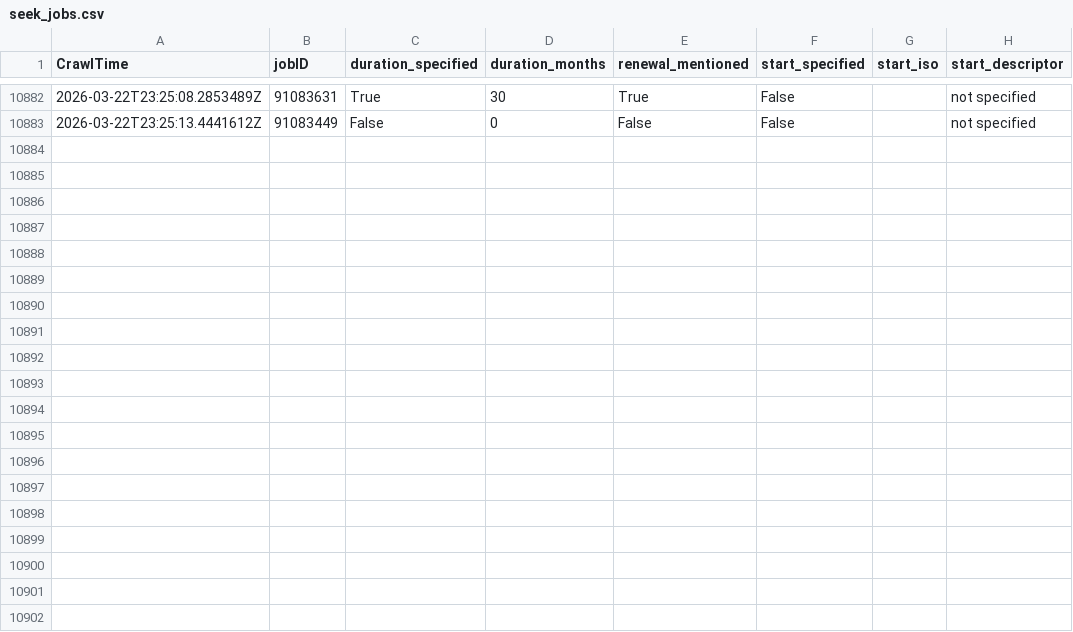
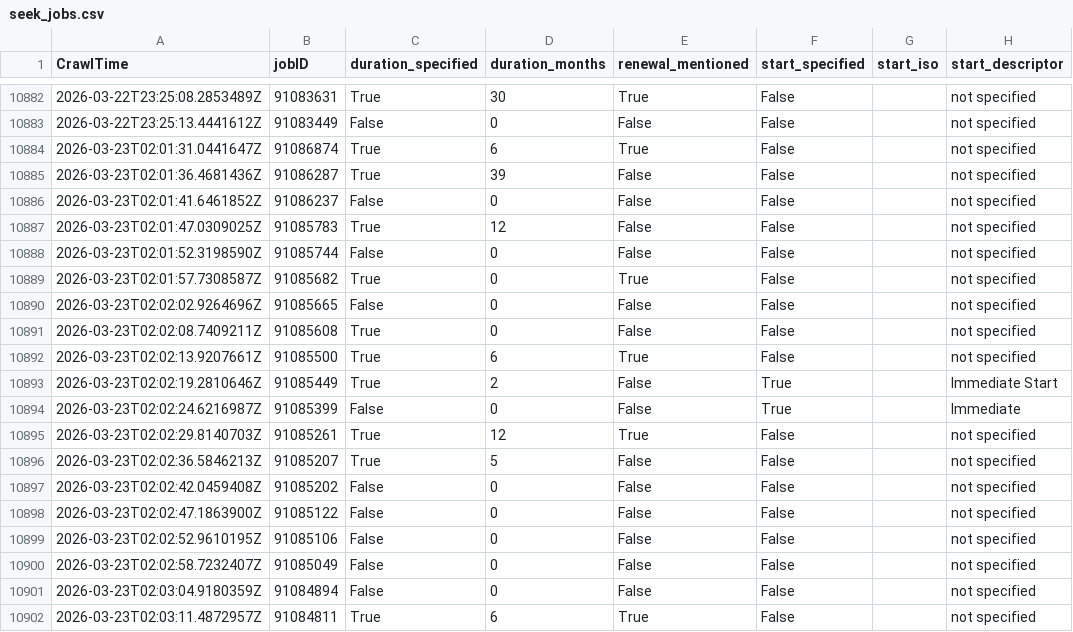
Before and after one commit to adverbdizzy7d/Seek-Jobs, a CSV file: data/seek_jobs.csv, drawn as a sheet; only a part is shown, gaps mark what is left out; the diff covers the shown part only; the diff names each change by its address in the sheet, - before the commit and + after, or states it on an @@ line.

```diff
--- a/data/seek_jobs.csv
+++ b/data/seek_jobs.csv
+row 10884: 2026-03-23T02:01:31.0441647Z | 91086874 | True | 6 | True | False |  | not specified
+row 10885: 2026-03-23T02:01:36.4681436Z | 91086287 | True | 39 | False | False |  | not specified
+row 10886: 2026-03-23T02:01:41.6461852Z | 91086237 | False | 0 | False | False |  | not specified
+row 10887: 2026-03-23T02:01:47.0309025Z | 91085783 | True | 12 | False | False |  | not specified
+row 10888: 2026-03-23T02:01:52.3198590Z | 91085744 | False | 0 | False | False |  | not specified
+row 10889: 2026-03-23T02:01:57.7308587Z | 91085682 | True | 0 | True | False |  | not specified
+row 10890: 2026-03-23T02:02:02.9264696Z | 91085665 | False | 0 | False | False |  | not specified
+row 10891: 2026-03-23T02:02:08.7409211Z | 91085608 | True | 0 | False | False |  | not specified
+row 10892: 2026-03-23T02:02:13.9207661Z | 91085500 | True | 6 | True | False |  | not specified
+row 10893: 2026-03-23T02:02:19.2810646Z | 91085449 | True | 2 | False | True |  | Immediate Start
+row 10894: 2026-03-23T02:02:24.6216987Z | 91085399 | False | 0 | False | True |  | Immediate
+row 10895: 2026-03-23T02:02:29.8140703Z | 91085261 | True | 12 | True | False |  | not specified
+row 10896: 2026-03-23T02:02:36.5846213Z | 91085207 | True | 5 | False | False |  | not specified
+row 10897: 2026-03-23T02:02:42.0459408Z | 91085202 | False | 0 | False | False |  | not specified
+row 10898: 2026-03-23T02:02:47.1863900Z | 91085122 | False | 0 | False | False |  | not specified
+row 10899: 2026-03-23T02:02:52.9610195Z | 91085106 | False | 0 | False | False |  | not specified
+row 10900: 2026-03-23T02:02:58.7232407Z | 91085049 | False | 0 | False | False |  | not specified
+row 10901: 2026-03-23T02:03:04.9180359Z | 91084894 | False | 0 | False | False |  | not specified
+row 10902: 2026-03-23T02:03:11.4872957Z | 91084811 | True | 6 | True | False |  | not specified
```
Also changed, not shown: 9 added rows elsewhere in this file.
